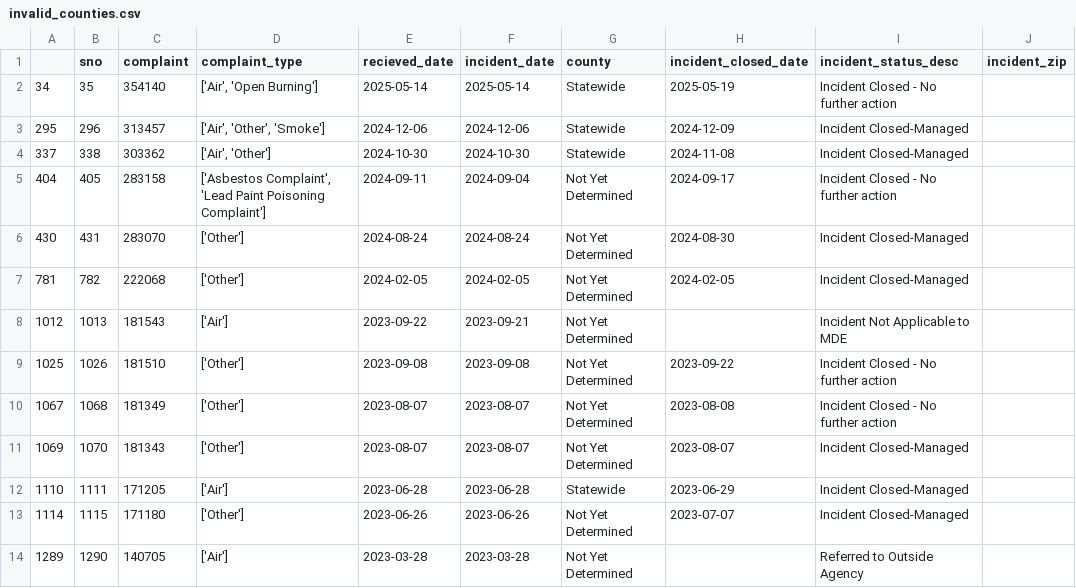
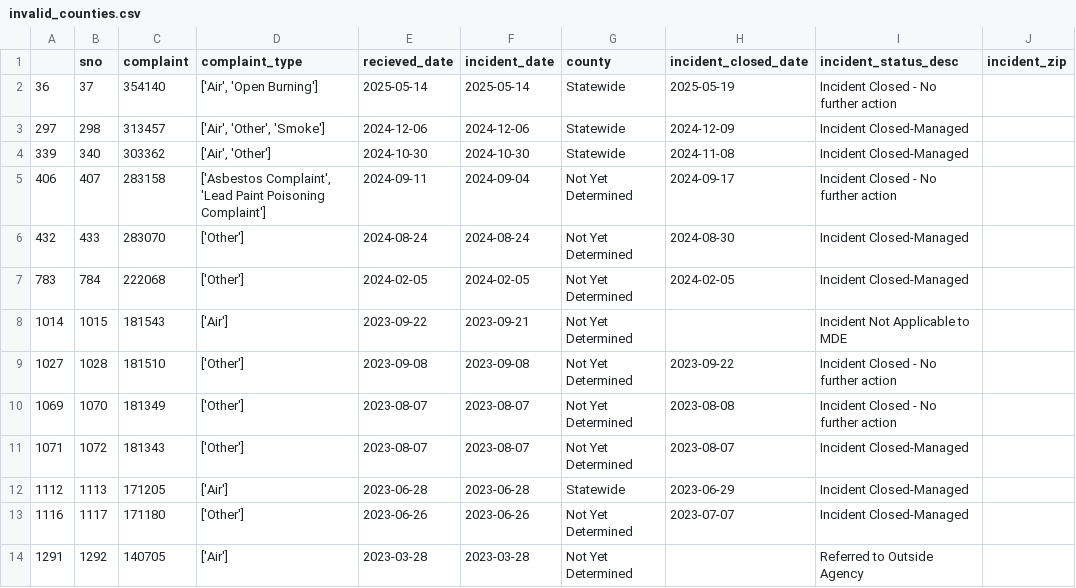
Before and after one commit to shmcminn/live-nicar-pipeline, a CSV file: exported_data/invalid_counties.csv, drawn as a sheet.

```diff
--- a/exported_data/invalid_counties.csv
+++ b/exported_data/invalid_counties.csv
@@ -1,14 +1,14 @@
 ,sno,complaint,complaint_type,recieved_date,incident_date,county,incident_closed_date,incident_status_desc,incident_zip
-34,35,354140,"['Air', 'Open Burning']",2025-05-14,2025-05-14,Statewide,2025-05-19,Incident Closed - No further action,
-295,296,313457,"['Air', 'Other', 'Smoke']",2024-12-06,2024-12-06,Statewide,2024-12-09,Incident Closed-Managed,
-337,338,303362,"['Air', 'Other']",2024-10-30,2024-10-30,Statewide,2024-11-08,Incident Closed-Managed,
-404,405,283158,"['Asbestos Complaint', 'Lead Paint Poisoning Complaint']",2024-09-11,2024-09-04,Not Yet Determined,2024-09-17,Incident Closed - No further action,
-430,431,283070,['Other'],2024-08-24,2024-08-24,Not Yet Determined,2024-08-30,Incident Closed-Managed,
-781,782,222068,['Other'],2024-02-05,2024-02-05,Not Yet Determined,2024-02-05,Incident Closed-Managed,
-1012,1013,181543,['Air'],2023-09-22,2023-09-21,Not Yet Determined,,Incident Not Applicable to MDE,
-1025,1026,181510,['Other'],2023-09-08,2023-09-08,Not Yet Determined,2023-09-22,Incident Closed - No further action,
-1067,1068,181349,['Other'],2023-08-07,2023-08-07,Not Yet Determined,2023-08-08,Incident Closed - No further action,
-1069,1070,181343,['Other'],2023-08-07,2023-08-07,Not Yet Determined,2023-08-07,Incident Closed-Managed,
-1110,1111,171205,['Air'],2023-06-28,2023-06-28,Statewide,2023-06-29,Incident Closed-Managed,
-1114,1115,171180,['Other'],2023-06-26,2023-06-26,Not Yet Determined,2023-07-07,Incident Closed-Managed,
-1289,1290,140705,['Air'],2023-03-28,2023-03-28,Not Yet Determined,,Referred to Outside Agency,
+36,37,354140,"['Air', 'Open Burning']",2025-05-14,2025-05-14,Statewide,2025-05-19,Incident Closed - No further action,
+297,298,313457,"['Air', 'Other', 'Smoke']",2024-12-06,2024-12-06,Statewide,2024-12-09,Incident Closed-Managed,
+339,340,303362,"['Air', 'Other']",2024-10-30,2024-10-30,Statewide,2024-11-08,Incident Closed-Managed,
+406,407,283158,"['Asbestos Complaint', 'Lead Paint Poisoning Complaint']",2024-09-11,2024-09-04,Not Yet Determined,2024-09-17,Incident Closed - No further action,
+432,433,283070,['Other'],2024-08-24,2024-08-24,Not Yet Determined,2024-08-30,Incident Closed-Managed,
+783,784,222068,['Other'],2024-02-05,2024-02-05,Not Yet Determined,2024-02-05,Incident Closed-Managed,
+1014,1015,181543,['Air'],2023-09-22,2023-09-21,Not Yet Determined,,Incident Not Applicable to MDE,
+1027,1028,181510,['Other'],2023-09-08,2023-09-08,Not Yet Determined,2023-09-22,Incident Closed - No further action,
+1069,1070,181349,['Other'],2023-08-07,2023-08-07,Not Yet Determined,2023-08-08,Incident Closed - No further action,
+1071,1072,181343,['Other'],2023-08-07,2023-08-07,Not Yet Determined,2023-08-07,Incident Closed-Managed,
+1112,1113,171205,['Air'],2023-06-28,2023-06-28,Statewide,2023-06-29,Incident Closed-Managed,
+1116,1117,171180,['Other'],2023-06-26,2023-06-26,Not Yet Determined,2023-07-07,Incident Closed-Managed,
+1291,1292,140705,['Air'],2023-03-28,2023-03-28,Not Yet Determined,,Referred to Outside Agency,
```
Also changed, not shown: exported_data/all_complaints.csv, exported_data/complaint_type_frequency.csv, 1 other file.
